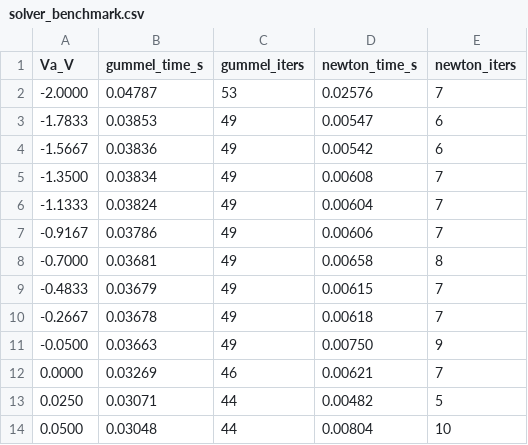
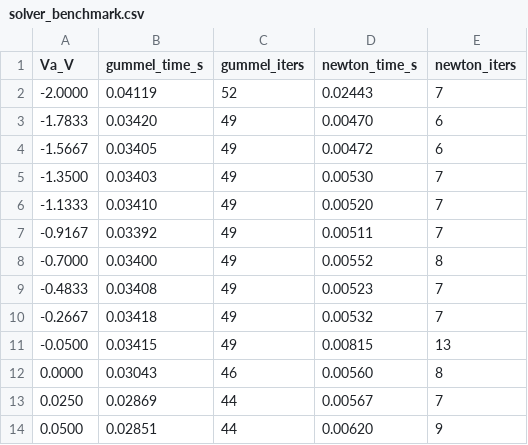
Before and after one commit to saurabhmorarka/1D-TCAD, a CSV file: out/solver_benchmark.csv, drawn as a sheet; only a part is shown; the diff covers the shown part only.

```diff
--- a/out/solver_benchmark.csv
+++ b/out/solver_benchmark.csv
@@ -1,14 +1,14 @@
 Va_V,gummel_time_s,gummel_iters,newton_time_s,newton_iters
--2.0000,0.04787,53,0.02576,7
--1.7833,0.03853,49,0.00547,6
--1.5667,0.03836,49,0.00542,6
--1.3500,0.03834,49,0.00608,7
--1.1333,0.03824,49,0.00604,7
--0.9167,0.03786,49,0.00606,7
--0.7000,0.03681,49,0.00658,8
--0.4833,0.03679,49,0.00615,7
--0.2667,0.03678,49,0.00618,7
--0.0500,0.03663,49,0.00750,9
-0.0000,0.03269,46,0.00621,7
-0.0250,0.03071,44,0.00482,5
-0.0500,0.03048,44,0.00804,10
+-2.0000,0.04119,52,0.02443,7
+-1.7833,0.03420,49,0.00470,6
+-1.5667,0.03405,49,0.00472,6
+-1.3500,0.03403,49,0.00530,7
+-1.1333,0.03410,49,0.00520,7
+-0.9167,0.03392,49,0.00511,7
+-0.7000,0.03400,49,0.00552,8
+-0.4833,0.03408,49,0.00523,7
+-0.2667,0.03418,49,0.00532,7
+-0.0500,0.03415,49,0.00815,13
+0.0000,0.03043,46,0.00560,8
+0.0250,0.02869,44,0.00567,7
+0.0500,0.02851,44,0.00620,9
```
Also changed, not shown: 136 edited cells elsewhere in this file, out/iv_sweep.csv, 36 other files.
